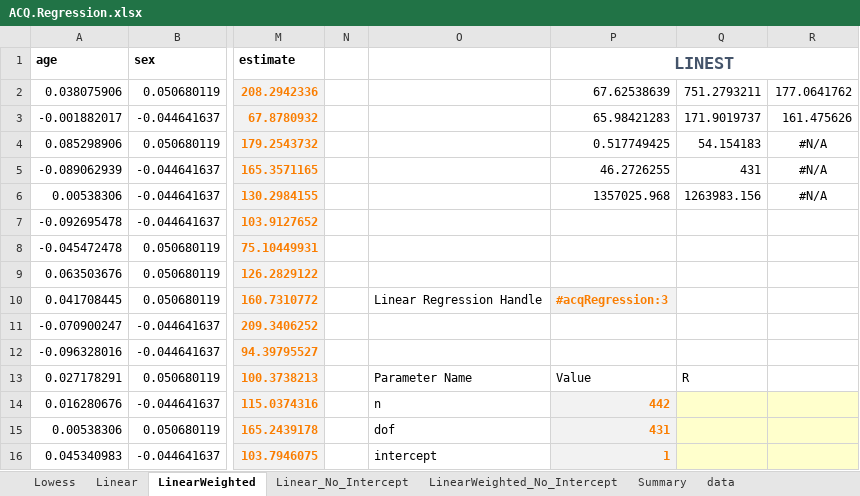
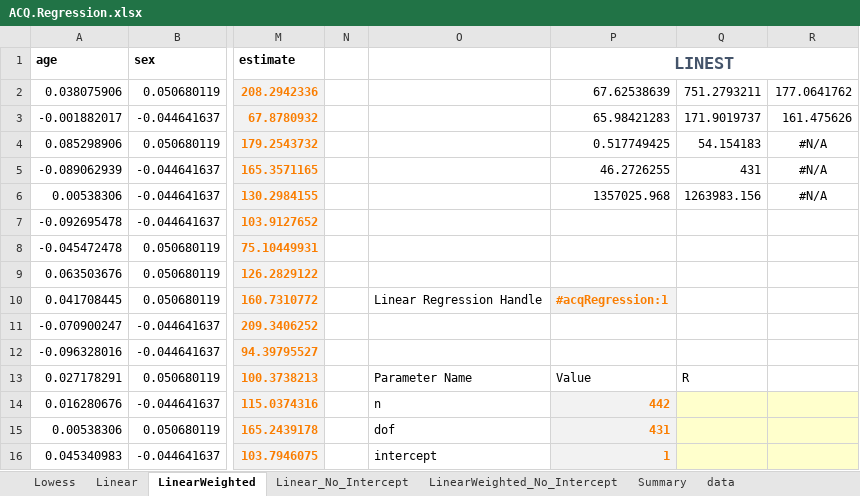
Before and after one commit to ratesquant/ACQ, an Excel workbook: ACQ.Excel/Examples/ACQ.Regression.xlsx, sheet LinearWeighted, drawn as a sheet; only a part is shown, gaps mark what is left out; values as stored, in another font and other column widths than the file's, no borders; charts and pictures not drawn; the diff names each change by its address in the sheet, - before the commit and + after, or states it on an @@ line.

```diff
--- a/ACQ.Excel/Examples/ACQ.Regression.xlsx (sheet LinearWeighted)
+++ b/ACQ.Excel/Examples/ACQ.Regression.xlsx (sheet LinearWeighted)
-P10: #acqRegression:3
+P10: #acqRegression:1
```
Also changed, not shown: sheet Summary, sheet Linear_No_Intercept, ACQ.Excel/Examples/ACQ.Options.xlsx, ACQ.Excel/Examples/ACQ.Stats.xlsx, 2 other files.
